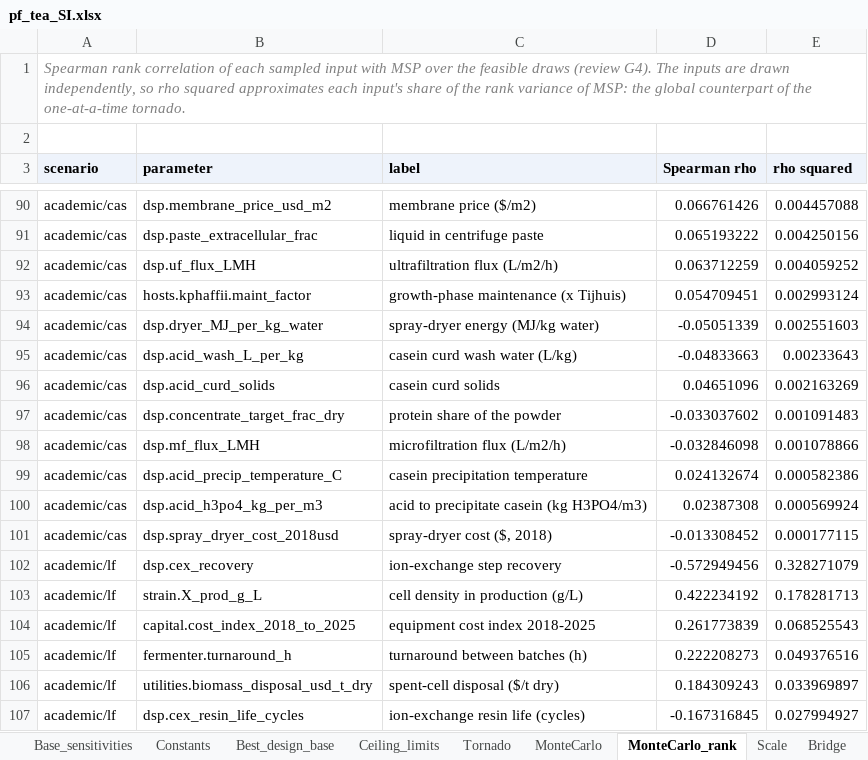
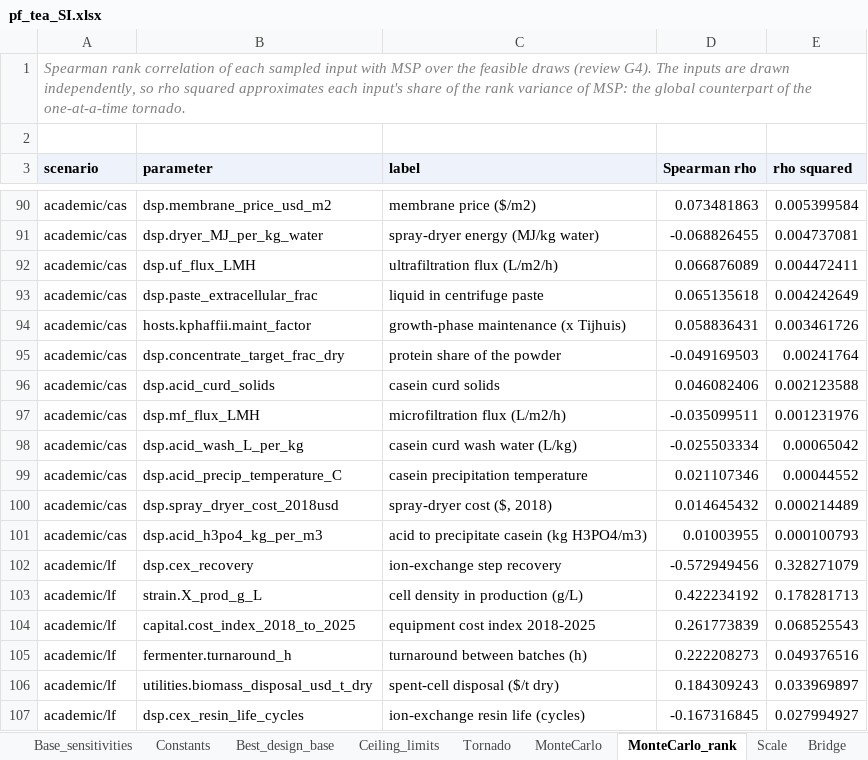
Before and after one commit to PabloAMC/precision-fermentation-TEA, an Excel workbook: report/pf_tea_SI.xlsx, sheet MonteCarlo_rank, drawn as a sheet; only a part is shown, gaps mark what is left out; values as stored, in another font and other column widths than the file's, no borders; removed rows and columns are numbered as before the commit, all else as after; the diff covers the shown part only; the diff names each change by its address in the sheet, - before the commit and + after, or states it on an @@ line.

```diff
--- a/report/pf_tea_SI.xlsx (sheet MonteCarlo_rank)
+++ b/report/pf_tea_SI.xlsx (sheet MonteCarlo_rank)
-D90 (Spearman rho): 0.066761426
+D90 (Spearman rho): 0.073481863
-E90 (rho squared): 0.004457088
+E90 (rho squared): 0.005399584
-row 91: academic/cas | dsp.paste_extracellular_frac | liquid in centrifuge paste | 0.065193222 | 0.004250156
+row 91: academic/cas | dsp.dryer_MJ_per_kg_water | spray-dryer energy (MJ/kg water) | -0.068826455 | 0.004737081
-D92 (Spearman rho): 0.063712259
+D92 (Spearman rho): 0.066876089
-E92 (rho squared): 0.004059252
+E92 (rho squared): 0.004472411
+row 93: academic/cas | dsp.paste_extracellular_frac | liquid in centrifuge paste | 0.065135618 | 0.004242649
-D94 (Spearman rho): 0.054709451
+D94 (Spearman rho): 0.058836431
-E94 (rho squared): 0.002993124
+E94 (rho squared): 0.003461726
-B95 (parameter): dsp.dryer_MJ_per_kg_water
+B95 (parameter): dsp.concentrate_target_frac_dry
-C95 (label): spray-dryer energy (MJ/kg water)
+C95 (label): protein share of the powder
-D95 (Spearman rho): -0.05051339
+D95 (Spearman rho): -0.049169503
-E95 (rho squared): 0.002551603
+E95 (rho squared): 0.00241764
-row 95: academic/cas | dsp.acid_wash_L_per_kg | casein curd wash water (L/kg) | -0.04833663 | 0.00233643
-D96 (Spearman rho): 0.04651096
+D96 (Spearman rho): 0.046082406
-E96 (rho squared): 0.002163269
+E96 (rho squared): 0.002123588
-row 97: academic/cas | dsp.concentrate_target_frac_dry | protein share of the powder | -0.033037602 | 0.001091483
-D97 (Spearman rho): -0.032846098
+D97 (Spearman rho): -0.035099511
-E97 (rho squared): 0.001078866
+E97 (rho squared): 0.001231976
+row 98: academic/cas | dsp.acid_wash_L_per_kg | casein curd wash water (L/kg) | -0.025503334 | 0.00065042
-D99 (Spearman rho): 0.024132674
+D99 (Spearman rho): 0.021107346
-E99 (rho squared): 0.000582386
+E99 (rho squared): 0.00044552
-row 100: academic/cas | dsp.acid_h3po4_kg_per_m3 | acid to precipitate casein (kg H3PO4/m3) | 0.02387308 | 0.000569924
-D100 (Spearman rho): -0.013308452
+D100 (Spearman rho): 0.014645432
-E100 (rho squared): 0.000177115
+E100 (rho squared): 0.000214489
+row 101: academic/cas | dsp.acid_h3po4_kg_per_m3 | acid to precipitate casein (kg H3PO4/m3) | 0.01003955 | 0.000100793
```
Also changed, not shown: 17 added rows, 17 removed rows and 62 edited cells elsewhere in this sheet, sheet Results, sheet Cost_breakdown, sheet Constants, sheet MonteCarlo, sheet Parameters, sheet Lactoferrin, 2 more sheets, 23 other files.
